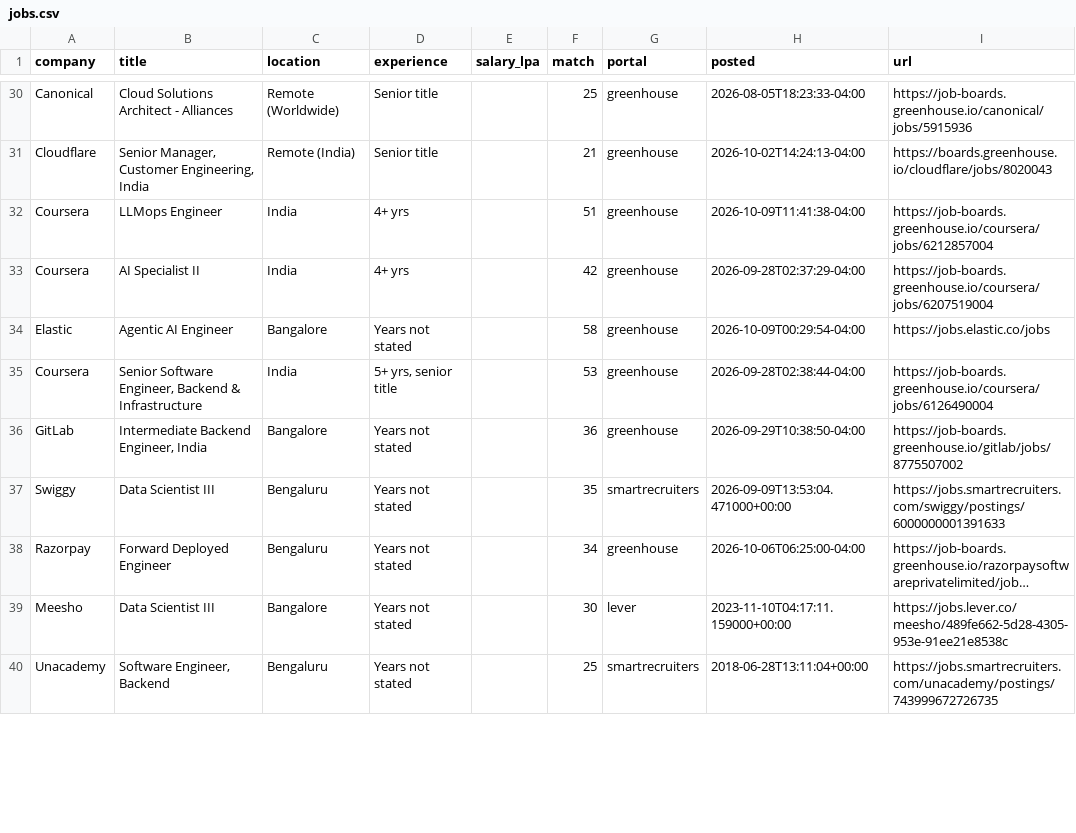
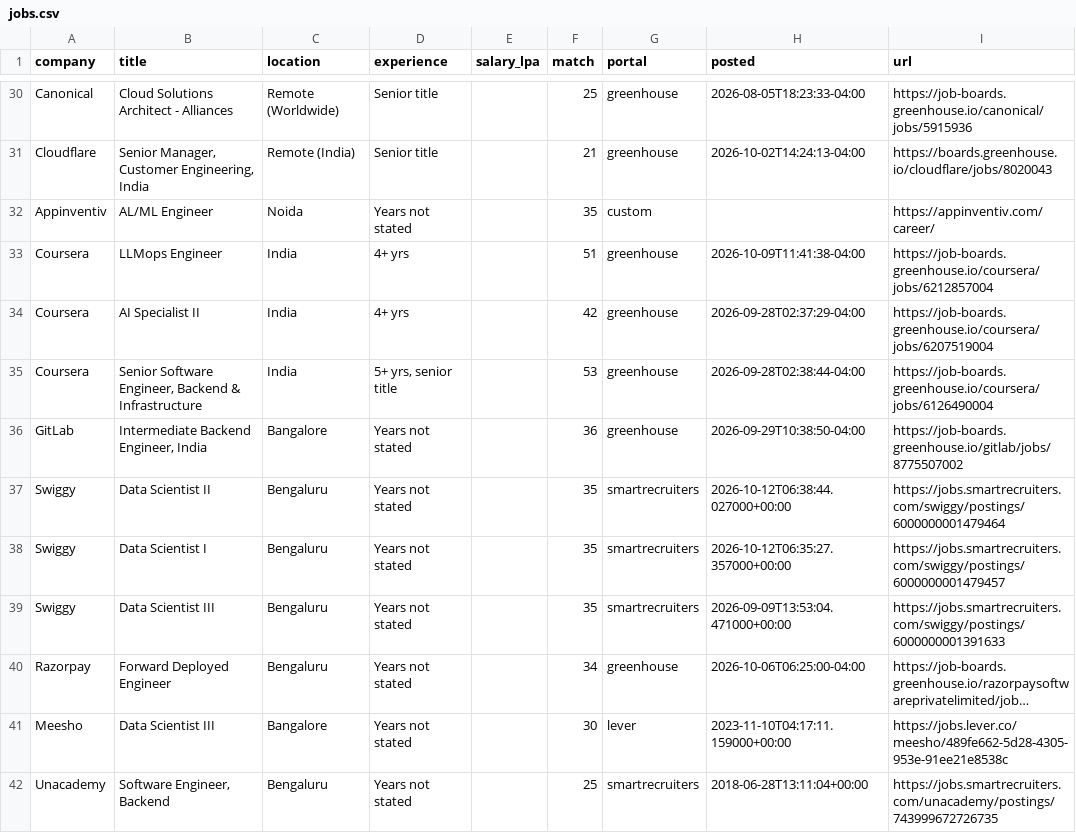
Before and after one commit to ShreyasUpadhyaya/job-radar, a CSV file: docs/jobs.csv, drawn as a sheet; only a part is shown, gaps mark what is left out; long unchanged cells end in …; the diff covers the shown part only.

```diff
--- a/docs/jobs.csv
+++ b/docs/jobs.csv
@@ -31,7 +31,9 @@ Canonical,Cloud Solutions Architect - Alliances,Remote (Worldwide),Senior title,
 Cloudflare,"Senior Manager, Customer Engineering, India",Remote (India),Senior title,,21,greenhouse,2026-10-02T14:24:13-04:00,https://boards.greenhouse.io/cloudflare/jobs/8020043
+Appinventiv,AL/ML Engineer,Noida,Years not stated,,35,custom,,https://appinventiv.com/career/
 Coursera,LLMops Engineer,India,4+ yrs,,51,greenhouse,2026-10-09T11:41:38-04:00,https://job-boards.greenhouse.io/coursera/jobs/6212857004
 Coursera,AI Specialist II,India,4+ yrs,,42,greenhouse,2026-09-28T02:37:29-04:00,https://job-boards.greenhouse.io/coursera/jobs/6207519004
-Elastic,Agentic AI Engineer,Bangalore,Years not stated,,58,greenhouse,2026-10-09T00:29:54-04:00,https://jobs.elastic.co/jobs
 Coursera,"Senior Software Engineer, Backend & Infrastructure",India,"5+ yrs, senior title",,53,greenhouse,2026-09-28T02:38:44-04:00,https://job-boards.greenhouse.io/coursera/jobs/6126490004
 GitLab,"Intermediate Backend Engineer, India",Bangalore,Years not stated,,36,greenhouse,2026-09-29T10:38:50-04:00,https://job-boards.greenhouse.io/gitlab/jobs/8775507002
+Swiggy,Data Scientist II,Bengaluru,Years not stated,,35,smartrecruiters,2026-10-12T06:38:44.027000+00:00,https://jobs.smartrecruiters.com/swiggy/postings/6000000001479464
+Swiggy,Data Scientist I,Bengaluru,Years not stated,,35,smartrecruiters,2026-10-12T06:35:27.357000+00:00,https://jobs.smartrecruiters.com/swiggy/postings/6000000001479457
 Swiggy,Data Scientist III,Bengaluru,Years not stated,,35,smartrecruiters,2026-09-09T13:53:04.471000+00:00,https://jobs.smartrecruiters.com/swiggy/postings/6000000001391633
```
Also changed, not shown: 4 added rows, 2 removed rows and 9 edited cells elsewhere in this file, 6 other files.
